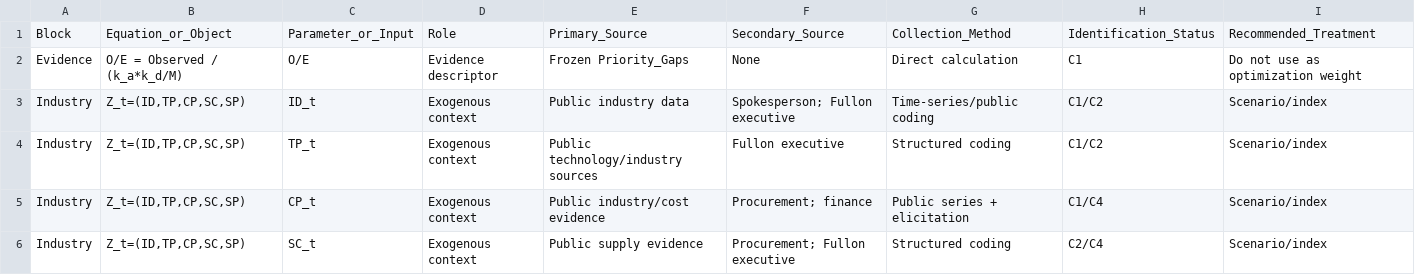
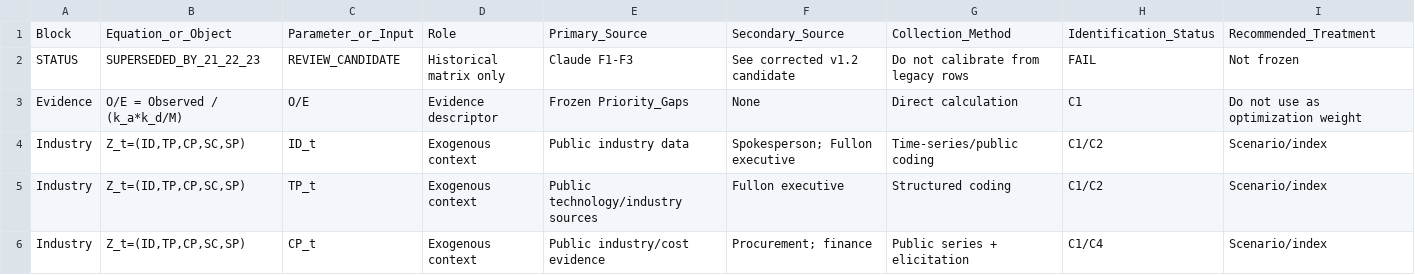
Before and after one commit to Jimmy0307/ai-decision-ml, a CSV file: 18_EQUATION_PARAMETER_RESPONSIBILITY_MATRIX_v1_1.csv, drawn as a sheet; only a part is shown; the shorter side is filled out with more unchanged rows; the diff names each change by its address in the sheet, - before the commit and + after, or states it on an @@ line.

Commit message:
docs: integrate JPC decision-chain measurement corrections for Claude re-review

```diff
--- a/18_EQUATION_PARAMETER_RESPONSIBILITY_MATRIX_v1_1.csv
+++ b/18_EQUATION_PARAMETER_RESPONSIBILITY_MATRIX_v1_1.csv
+row 2: STATUS | SUPERSEDED_BY_21_22_23 | REVIEW_CANDIDATE | Historical matrix only | Claude F1-F3 | See corrected v1.2 candidate | Do not calibrate from legacy rows | FAIL | Not frozen
```
Also changed, not shown: 10 other files.
